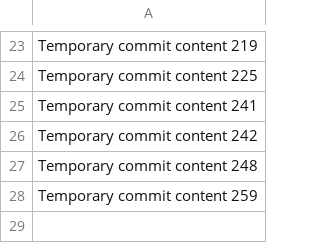
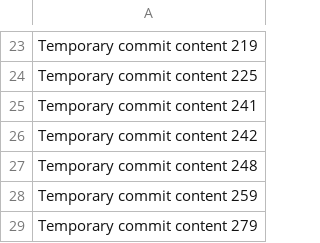
Before and after one commit to ti4n81/portfolio-website, a CSV file: data.csv, drawn as a sheet; only a part is shown, gaps mark what is left out.

```diff
--- a/data.csv
+++ b/data.csv
@@ -28 +28,2 @@ Temporary commit content 248
 Temporary commit content 259
+Temporary commit content 279
```
